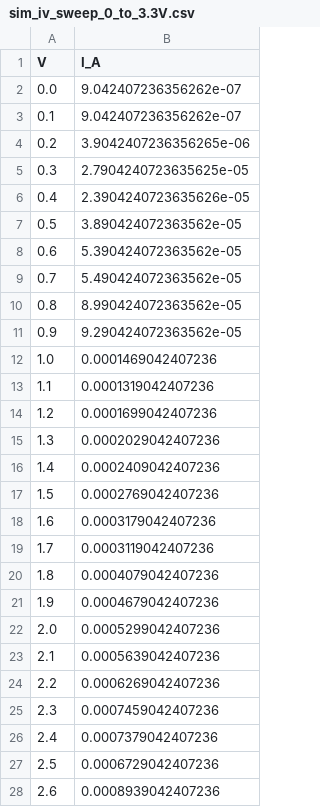
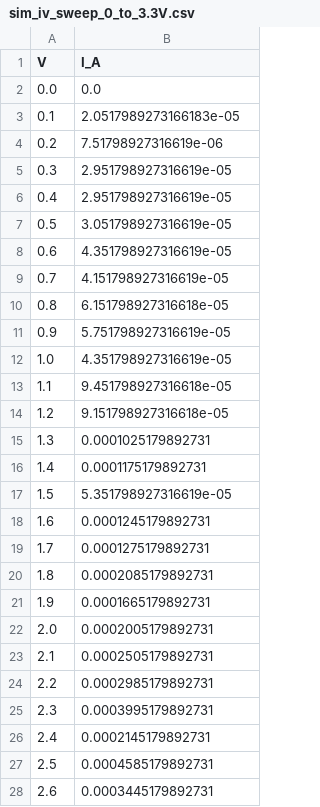
Before and after one commit to KrishJeswal/Synaptic-biomemristor, a CSV file: data/final values/sim_iv_sweep_0_to_3.3V.csv, drawn as a sheet; only a part is shown; the diff covers the shown part only.

```diff
--- a/data/final values/sim_iv_sweep_0_to_3.3V.csv
+++ b/data/final values/sim_iv_sweep_0_to_3.3V.csv
@@ -1,28 +1,28 @@
 V,I_A
-0.0,9.042407236356262e-07
-0.1,9.042407236356262e-07
-0.2,3.9042407236356265e-06
-0.3,2.7904240723635625e-05
-0.4,2.3904240723635626e-05
-0.5,3.890424072363562e-05
-0.6,5.390424072363562e-05
-0.7,5.490424072363562e-05
-0.8,8.990424072363562e-05
-0.9,9.290424072363562e-05
-1.0,0.0001469042407236
-1.1,0.0001319042407236
-1.2,0.0001699042407236
-1.3,0.0002029042407236
-1.4,0.0002409042407236
-1.5,0.0002769042407236
-1.6,0.0003179042407236
-1.7,0.0003119042407236
-1.8,0.0004079042407236
-1.9,0.0004679042407236
-2.0,0.0005299042407236
-2.1,0.0005639042407236
-2.2,0.0006269042407236
-2.3,0.0007459042407236
-2.4,0.0007379042407236
-2.5,0.0006729042407236
-2.6,0.0008939042407236
+0.0,0.0
+0.1,2.0517989273166183e-05
+0.2,7.51798927316619e-06
+0.3,2.951798927316619e-05
+0.4,2.951798927316619e-05
+0.5,3.051798927316619e-05
+0.6,4.351798927316619e-05
+0.7,4.151798927316619e-05
+0.8,6.151798927316618e-05
+0.9,5.751798927316619e-05
+1.0,4.351798927316619e-05
+1.1,9.451798927316618e-05
+1.2,9.151798927316618e-05
+1.3,0.0001025179892731
+1.4,0.0001175179892731
+1.5,5.351798927316619e-05
+1.6,0.0001245179892731
+1.7,0.0001275179892731
+1.8,0.0002085179892731
+1.9,0.0001665179892731
+2.0,0.0002005179892731
+2.1,0.0002505179892731
+2.2,0.0002985179892731
+2.3,0.0003995179892731
+2.4,0.0002145179892731
+2.5,0.0004585179892731
+2.6,0.0003445179892731
```
Also changed, not shown: 5 edited cells elsewhere in this file, data/final values/sim_iv_sweep_hysteresis_0_to_3.3V.csv, data/raw/sim_iv_sweep_hysteresis.csv, 2 other files.
